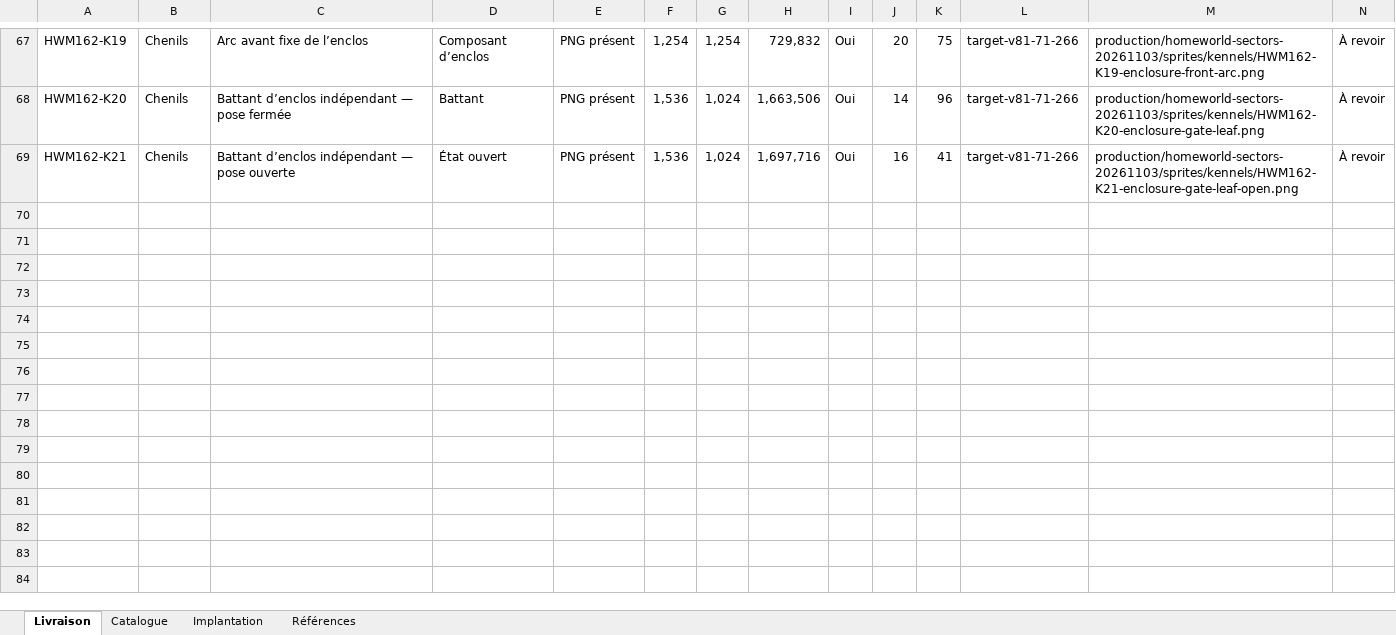
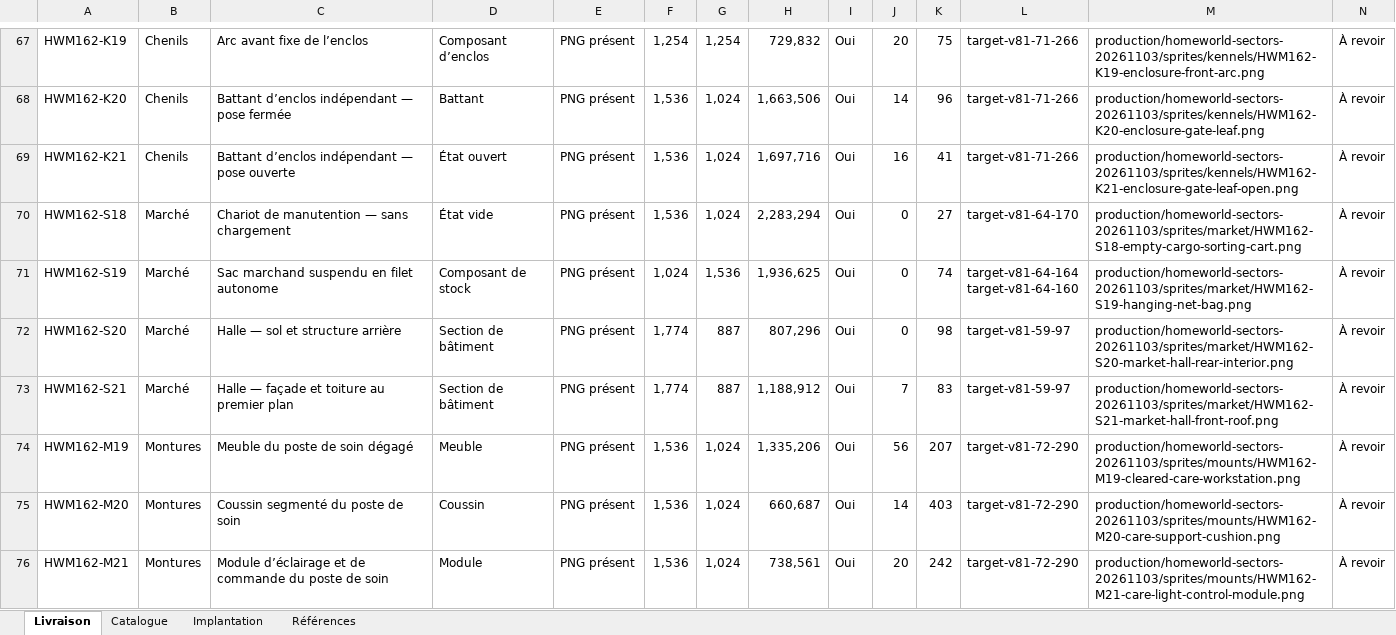
Before and after one commit to darknigthmare/yautja-la-longue-chasse, an Excel workbook: production/homeworld-sectors-20261103/YAUTJA_MARCHE_MONTURES_CHENILS_20261103.xlsx, sheet Livraison, drawn as a sheet; only a part is shown, gaps mark what is left out; values as stored, in another font and other column widths than the file's, no borders; conditional formats and table styles not drawn; rows hold the shown columns only; ↵ is a line break in a cell; the diff covers the shown part only; the diff names each change by its address in the sheet, - before the commit and + after, or states it on an @@ line.

Commit message:
art(homeworld): add fourteen building layers and independent equipment sprites
Extend the sector pack from 56 to 70 native transparent PNG sources.
Separate front/rear layers for the market hall, stable and kennel;
add handling, care and cage components while preserving prior sources.
Archive two native corrections and update the gallery, reviews and workbook.

Source-art candidates; no canonical certification or runtime admission claimed.

```diff
--- a/production/homeworld-sectors-20261103/YAUTJA_MARCHE_MONTURES_CHENILS_20261103.xlsx (sheet Livraison)
+++ b/production/homeworld-sectors-20261103/YAUTJA_MARCHE_MONTURES_CHENILS_20261103.xlsx (sheet Livraison)
+row 70: HWM162-S18 | Marché | Chariot de manutention — sans chargement | État vide | PNG présent | 1,536 | 1,024 | 2,283,294 | Oui | 0 | 27 | target-v81-64-170 | production/homeworld-sectors-20261103/sprites/market/HWM162-S18-empty-cargo-sorting-cart.png | À revoir
+row 71: HWM162-S19 | Marché | Sac marchand suspendu en filet autonome | Composant de stock | PNG présent | 1,024 | 1,536 | 1,936,625 | Oui | 0 | 74 | target-v81-64-164 ↵ target-v81-64-160 | production/homeworld-sectors-20261103/sprites/market/HWM162-S19-hanging-net-bag.png | À revoir
+row 72: HWM162-S20 | Marché | Halle — sol et structure arrière | Section de bâtiment | PNG présent | 1,774 | 887 | 807,296 | Oui | 0 | 98 | target-v81-59-97 | production/homeworld-sectors-20261103/sprites/market/HWM162-S20-market-hall-rear-interior.png | À revoir
+row 73: HWM162-S21 | Marché | Halle — façade et toiture au premier plan | Section de bâtiment | PNG présent | 1,774 | 887 | 1,188,912 | Oui | 7 | 83 | target-v81-59-97 | production/homeworld-sectors-20261103/sprites/market/HWM162-S21-market-hall-front-roof.png | À revoir
+row 74: HWM162-M19 | Montures | Meuble du poste de soin dégagé | Meuble | PNG présent | 1,536 | 1,024 | 1,335,206 | Oui | 56 | 207 | target-v81-72-290 | production/homeworld-sectors-20261103/sprites/mounts/HWM162-M19-cleared-care-workstation.png | À revoir
+row 75: HWM162-M20 | Montures | Coussin segmenté du poste de soin | Coussin | PNG présent | 1,536 | 1,024 | 660,687 | Oui | 14 | 403 | target-v81-72-290 | production/homeworld-sectors-20261103/sprites/mounts/HWM162-M20-care-support-cushion.png | À revoir
+row 76: HWM162-M21 | Montures | Module d’éclairage et de commande du poste de soin | Module | PNG présent | 1,536 | 1,024 | 738,561 | Oui | 20 | 242 | target-v81-72-290 | production/homeworld-sectors-20261103/sprites/mounts/HWM162-M21-care-light-control-module.png | À revoir
```
Also changed, not shown: 7 added rows and 4 edited cells elsewhere in this sheet, sheet Implantation, sheet Catalogue, formulas that keep their value, 31 other files.
